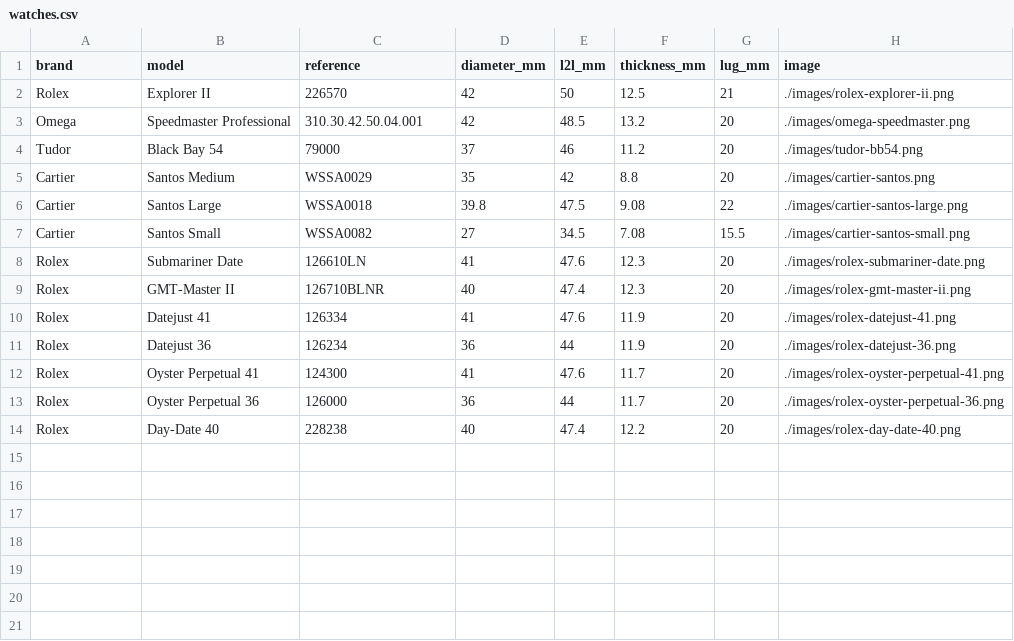
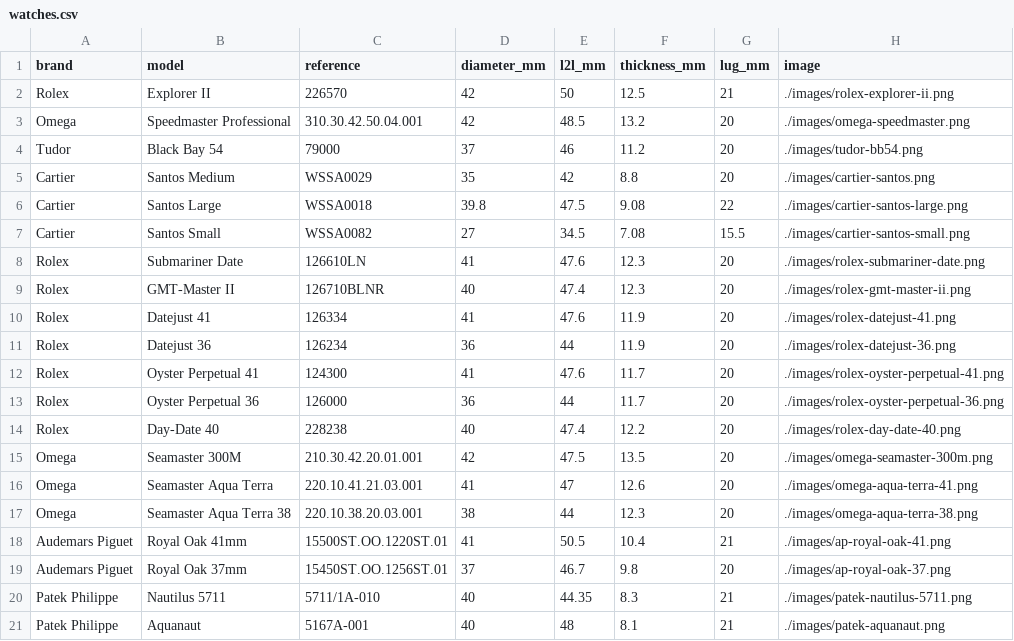
Before and after one commit to spraytechtips/watchsized, a CSV file: watches.csv, drawn as a sheet; the diff names each change by its address in the sheet, - before the commit and + after, or states it on an @@ line.

Commit message:
Update watches.csv with new watch models
Added new Omega and Audemars Piguet models to the watch list.

```diff
--- a/watches.csv
+++ b/watches.csv
+row 15: Omega | Seamaster 300M | 210.30.42.20.01.001 | 42 | 47.5 | 13.5 | 20 | ./images/omega-seamaster-300m.png
+row 16: Omega | Seamaster Aqua Terra | 220.10.41.21.03.001 | 41 | 47 | 12.6 | 20 | ./images/omega-aqua-terra-41.png
+row 17: Omega | Seamaster Aqua Terra 38 | 220.10.38.20.03.001 | 38 | 44 | 12.3 | 20 | ./images/omega-aqua-terra-38.png
+row 18: Audemars Piguet | Royal Oak 41mm | 15500ST.OO.1220ST.01 | 41 | 50.5 | 10.4 | 21 | ./images/ap-royal-oak-41.png
+row 19: Audemars Piguet | Royal Oak 37mm | 15450ST.OO.1256ST.01 | 37 | 46.7 | 9.8 | 20 | ./images/ap-royal-oak-37.png
+row 20: Patek Philippe | Nautilus 5711 | 5711/1A-010 | 40 | 44.35 | 8.3 | 21 | ./images/patek-nautilus-5711.png
+row 21: Patek Philippe | Aquanaut | 5167A-001 | 40 | 48 | 8.1 | 21 | ./images/patek-aquanaut.png
```
